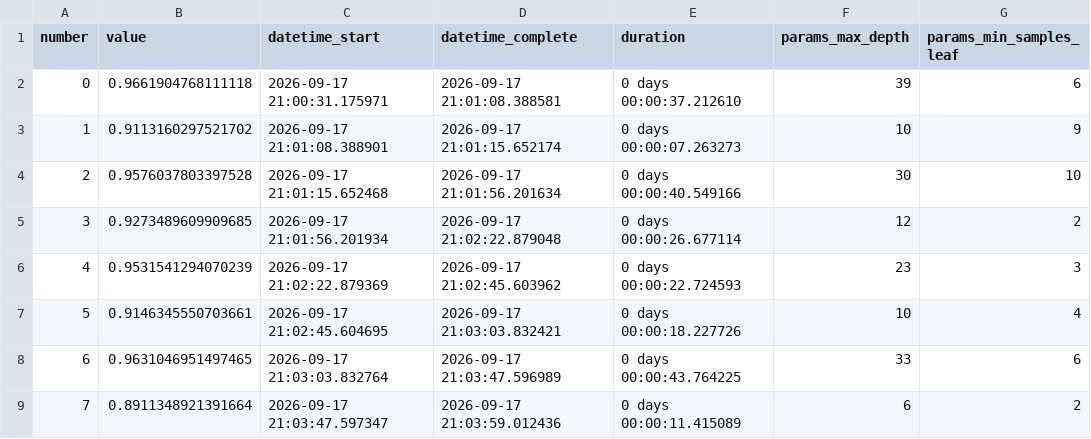
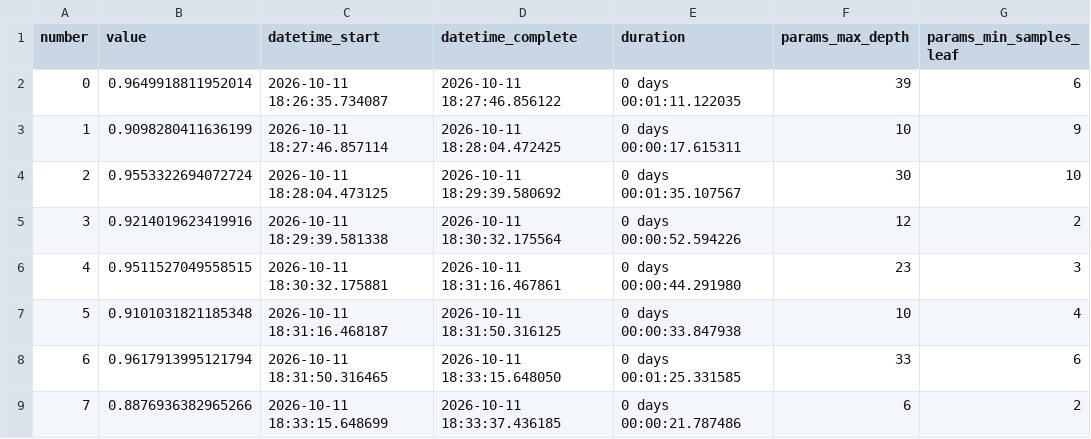
Before and after one commit to maiamss/detector-golpes-email, a CSV file: logs/optuna_trials_rf.csv, drawn as a sheet; only a part is shown; the diff covers the shown part only; the diff names each change by its address in the sheet, - before the commit and + after, or states it on an @@ line.

```diff
--- a/logs/optuna_trials_rf.csv
+++ b/logs/optuna_trials_rf.csv
-B2 (value): 0.9661904768111118
+B2 (value): 0.9649918811952014
-C2 (datetime_start): 2026-09-17 21:00:31.175971
+C2 (datetime_start): 2026-10-11 18:26:35.734087
-D2 (datetime_complete): 2026-09-17 21:01:08.388581
+D2 (datetime_complete): 2026-10-11 18:27:46.856122
-E2 (duration): 0 days 00:00:37.212610
+E2 (duration): 0 days 00:01:11.122035
-B3 (value): 0.9113160297521702
+B3 (value): 0.9098280411636199
-C3 (datetime_start): 2026-09-17 21:01:08.388901
+C3 (datetime_start): 2026-10-11 18:27:46.857114
-D3 (datetime_complete): 2026-09-17 21:01:15.652174
+D3 (datetime_complete): 2026-10-11 18:28:04.472425
-E3 (duration): 0 days 00:00:07.263273
+E3 (duration): 0 days 00:00:17.615311
-B4 (value): 0.9576037803397528
+B4 (value): 0.9553322694072724
-C4 (datetime_start): 2026-09-17 21:01:15.652468
+C4 (datetime_start): 2026-10-11 18:28:04.473125
-D4 (datetime_complete): 2026-09-17 21:01:56.201634
+D4 (datetime_complete): 2026-10-11 18:29:39.580692
-E4 (duration): 0 days 00:00:40.549166
+E4 (duration): 0 days 00:01:35.107567
-B5 (value): 0.9273489609909685
+B5 (value): 0.9214019623419916
-C5 (datetime_start): 2026-09-17 21:01:56.201934
+C5 (datetime_start): 2026-10-11 18:29:39.581338
-D5 (datetime_complete): 2026-09-17 21:02:22.879048
+D5 (datetime_complete): 2026-10-11 18:30:32.175564
-E5 (duration): 0 days 00:00:26.677114
+E5 (duration): 0 days 00:00:52.594226
-B6 (value): 0.9531541294070239
+B6 (value): 0.9511527049558515
-C6 (datetime_start): 2026-09-17 21:02:22.879369
+C6 (datetime_start): 2026-10-11 18:30:32.175881
-D6 (datetime_complete): 2026-09-17 21:02:45.603962
+D6 (datetime_complete): 2026-10-11 18:31:16.467861
-E6 (duration): 0 days 00:00:22.724593
+E6 (duration): 0 days 00:00:44.291980
-B7 (value): 0.9146345550703661
+B7 (value): 0.9101031821185348
-C7 (datetime_start): 2026-09-17 21:02:45.604695
+C7 (datetime_start): 2026-10-11 18:31:16.468187
-D7 (datetime_complete): 2026-09-17 21:03:03.832421
+D7 (datetime_complete): 2026-10-11 18:31:50.316125
-E7 (duration): 0 days 00:00:18.227726
+E7 (duration): 0 days 00:00:33.847938
-B8 (value): 0.9631046951497465
+B8 (value): 0.9617913995121794
-C8 (datetime_start): 2026-09-17 21:03:03.832764
+C8 (datetime_start): 2026-10-11 18:31:50.316465
-D8 (datetime_complete): 2026-09-17 21:03:47.596989
+D8 (datetime_complete): 2026-10-11 18:33:15.648050
-E8 (duration): 0 days 00:00:43.764225
+E8 (duration): 0 days 00:01:25.331585
-B9 (value): 0.8911348921391664
+B9 (value): 0.8876936382965266
-C9 (datetime_start): 2026-09-17 21:03:47.597347
+C9 (datetime_start): 2026-10-11 18:33:15.648699
-D9 (datetime_complete): 2026-09-17 21:03:59.012436
+D9 (datetime_complete): 2026-10-11 18:33:37.436185
-E9 (duration): 0 days 00:00:11.415089
+E9 (duration): 0 days 00:00:21.787486
```
Also changed, not shown: 128 edited cells elsewhere in this file, logs/optuna_trials_logreg.csv, logs/optuna_trials_mlp.csv, 9 other files.
